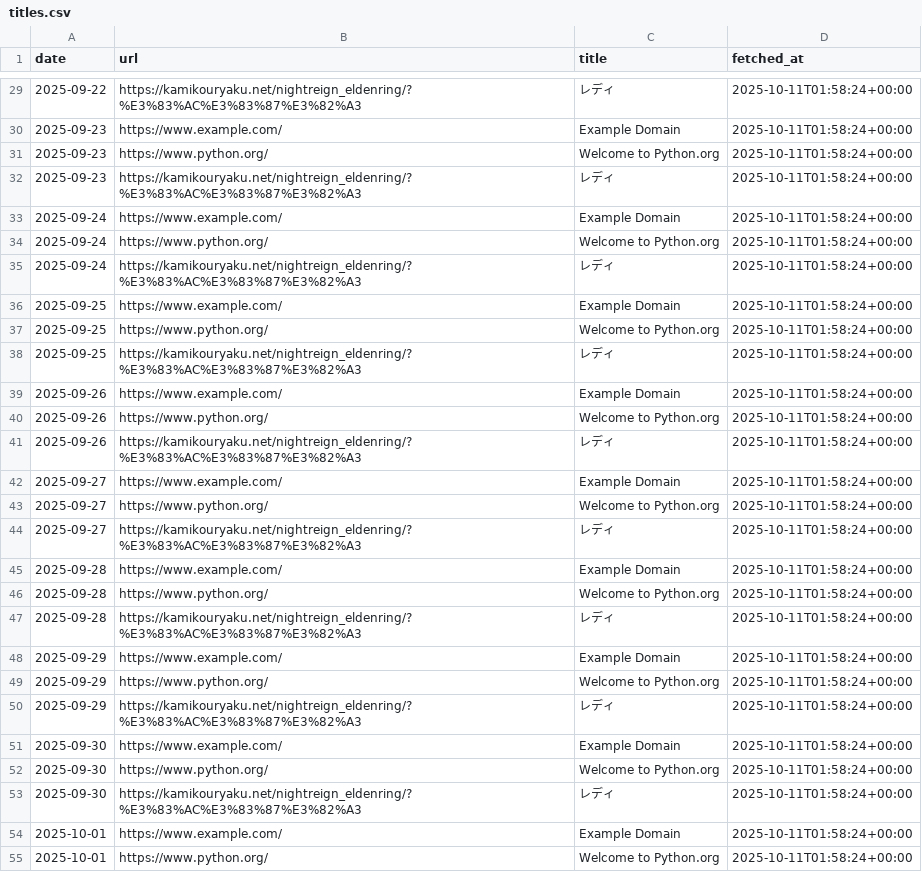
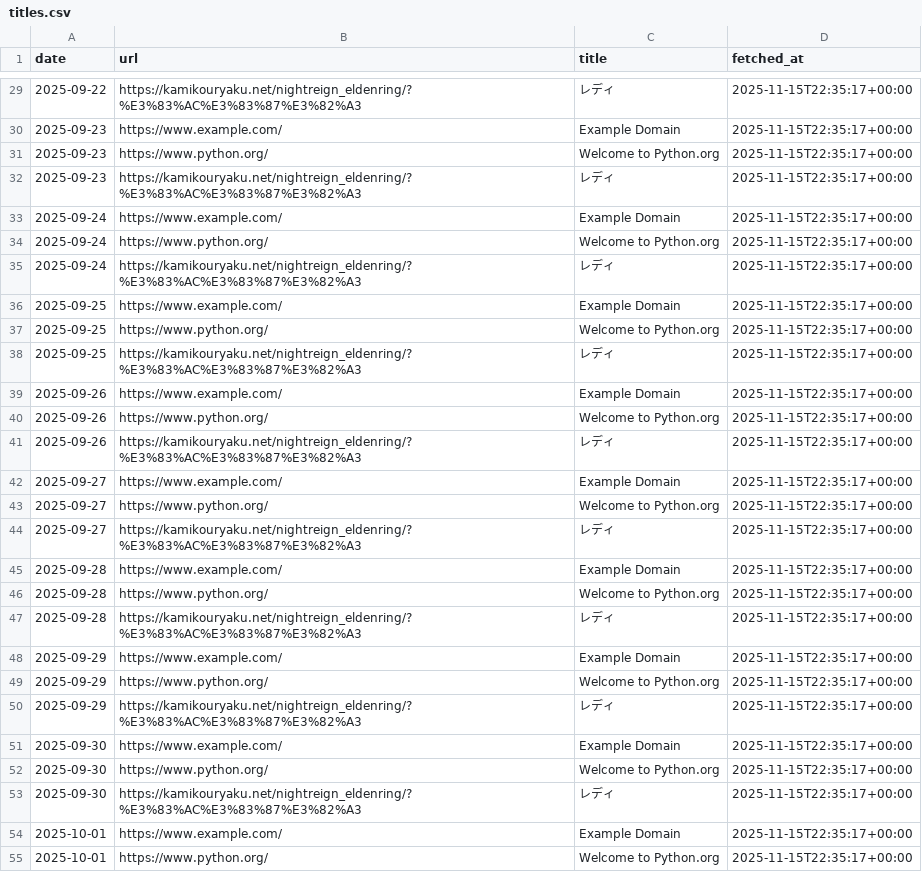
Before and after one commit to TakuyaTakahashi1/mlops_try, a CSV file: data/titles.csv, drawn as a sheet; only a part is shown, gaps mark what is left out; the diff covers the shown part only.

```diff
--- a/data/titles.csv
+++ b/data/titles.csv
@@ -29,27 +29,27 @@ date,url,title,fetched_at
-2025-09-22,https://kamikouryaku.net/nightreign_eldenring/?%E3%83%AC%E3%83%87%E3%82%A3,レディ,2025-10-11T01:58:24+00:00
-2025-09-23,https://www.example.com/,Example Domain,2025-10-11T01:58:24+00:00
-2025-09-23,https://www.python.org/,Welcome to Python.org,2025-10-11T01:58:24+00:00
-2025-09-23,https://kamikouryaku.net/nightreign_eldenring/?%E3%83%AC%E3%83%87%E3%82%A3,レディ,2025-10-11T01:58:24+00:00
-2025-09-24,https://www.example.com/,Example Domain,2025-10-11T01:58:24+00:00
-2025-09-24,https://www.python.org/,Welcome to Python.org,2025-10-11T01:58:24+00:00
-2025-09-24,https://kamikouryaku.net/nightreign_eldenring/?%E3%83%AC%E3%83%87%E3%82%A3,レディ,2025-10-11T01:58:24+00:00
-2025-09-25,https://www.example.com/,Example Domain,2025-10-11T01:58:24+00:00
-2025-09-25,https://www.python.org/,Welcome to Python.org,2025-10-11T01:58:24+00:00
-2025-09-25,https://kamikouryaku.net/nightreign_eldenring/?%E3%83%AC%E3%83%87%E3%82%A3,レディ,2025-10-11T01:58:24+00:00
-2025-09-26,https://www.example.com/,Example Domain,2025-10-11T01:58:24+00:00
-2025-09-26,https://www.python.org/,Welcome to Python.org,2025-10-11T01:58:24+00:00
-2025-09-26,https://kamikouryaku.net/nightreign_eldenring/?%E3%83%AC%E3%83%87%E3%82%A3,レディ,2025-10-11T01:58:24+00:00
-2025-09-27,https://www.example.com/,Example Domain,2025-10-11T01:58:24+00:00
-2025-09-27,https://www.python.org/,Welcome to Python.org,2025-10-11T01:58:24+00:00
-2025-09-27,https://kamikouryaku.net/nightreign_eldenring/?%E3%83%AC%E3%83%87%E3%82%A3,レディ,2025-10-11T01:58:24+00:00
-2025-09-28,https://www.example.com/,Example Domain,2025-10-11T01:58:24+00:00
-2025-09-28,https://www.python.org/,Welcome to Python.org,2025-10-11T01:58:24+00:00
-2025-09-28,https://kamikouryaku.net/nightreign_eldenring/?%E3%83%AC%E3%83%87%E3%82%A3,レディ,2025-10-11T01:58:24+00:00
-2025-09-29,https://www.example.com/,Example Domain,2025-10-11T01:58:24+00:00
-2025-09-29,https://www.python.org/,Welcome to Python.org,2025-10-11T01:58:24+00:00
-2025-09-29,https://kamikouryaku.net/nightreign_eldenring/?%E3%83%AC%E3%83%87%E3%82%A3,レディ,2025-10-11T01:58:24+00:00
-2025-09-30,https://www.example.com/,Example Domain,2025-10-11T01:58:24+00:00
-2025-09-30,https://www.python.org/,Welcome to Python.org,2025-10-11T01:58:24+00:00
-2025-09-30,https://kamikouryaku.net/nightreign_eldenring/?%E3%83%AC%E3%83%87%E3%82%A3,レディ,2025-10-11T01:58:24+00:00
-2025-10-01,https://www.example.com/,Example Domain,2025-10-11T01:58:24+00:00
-2025-10-01,https://www.python.org/,Welcome to Python.org,2025-10-11T01:58:24+00:00
+2025-09-22,https://kamikouryaku.net/nightreign_eldenring/?%E3%83%AC%E3%83%87%E3%82%A3,レディ,2025-11-15T22:35:17+00:00
+2025-09-23,https://www.example.com/,Example Domain,2025-11-15T22:35:17+00:00
+2025-09-23,https://www.python.org/,Welcome to Python.org,2025-11-15T22:35:17+00:00
+2025-09-23,https://kamikouryaku.net/nightreign_eldenring/?%E3%83%AC%E3%83%87%E3%82%A3,レディ,2025-11-15T22:35:17+00:00
+2025-09-24,https://www.example.com/,Example Domain,2025-11-15T22:35:17+00:00
+2025-09-24,https://www.python.org/,Welcome to Python.org,2025-11-15T22:35:17+00:00
+2025-09-24,https://kamikouryaku.net/nightreign_eldenring/?%E3%83%AC%E3%83%87%E3%82%A3,レディ,2025-11-15T22:35:17+00:00
+2025-09-25,https://www.example.com/,Example Domain,2025-11-15T22:35:17+00:00
+2025-09-25,https://www.python.org/,Welcome to Python.org,2025-11-15T22:35:17+00:00
+2025-09-25,https://kamikouryaku.net/nightreign_eldenring/?%E3%83%AC%E3%83%87%E3%82%A3,レディ,2025-11-15T22:35:17+00:00
+2025-09-26,https://www.example.com/,Example Domain,2025-11-15T22:35:17+00:00
+2025-09-26,https://www.python.org/,Welcome to Python.org,2025-11-15T22:35:17+00:00
+2025-09-26,https://kamikouryaku.net/nightreign_eldenring/?%E3%83%AC%E3%83%87%E3%82%A3,レディ,2025-11-15T22:35:17+00:00
+2025-09-27,https://www.example.com/,Example Domain,2025-11-15T22:35:17+00:00
+2025-09-27,https://www.python.org/,Welcome to Python.org,2025-11-15T22:35:17+00:00
+2025-09-27,https://kamikouryaku.net/nightreign_eldenring/?%E3%83%AC%E3%83%87%E3%82%A3,レディ,2025-11-15T22:35:17+00:00
+2025-09-28,https://www.example.com/,Example Domain,2025-11-15T22:35:17+00:00
+2025-09-28,https://www.python.org/,Welcome to Python.org,2025-11-15T22:35:17+00:00
+2025-09-28,https://kamikouryaku.net/nightreign_eldenring/?%E3%83%AC%E3%83%87%E3%82%A3,レディ,2025-11-15T22:35:17+00:00
+2025-09-29,https://www.example.com/,Example Domain,2025-11-15T22:35:17+00:00
+2025-09-29,https://www.python.org/,Welcome to Python.org,2025-11-15T22:35:17+00:00
+2025-09-29,https://kamikouryaku.net/nightreign_eldenring/?%E3%83%AC%E3%83%87%E3%82%A3,レディ,2025-11-15T22:35:17+00:00
+2025-09-30,https://www.example.com/,Example Domain,2025-11-15T22:35:17+00:00
+2025-09-30,https://www.python.org/,Welcome to Python.org,2025-11-15T22:35:17+00:00
+2025-09-30,https://kamikouryaku.net/nightreign_eldenring/?%E3%83%AC%E3%83%87%E3%82%A3,レディ,2025-11-15T22:35:17+00:00
+2025-10-01,https://www.example.com/,Example Domain,2025-11-15T22:35:17+00:00
+2025-10-01,https://www.python.org/,Welcome to Python.org,2025-11-15T22:35:17+00:00
```
Also changed, not shown: 3 added rows and 40 edited cells elsewhere in this file, 1 other file.
